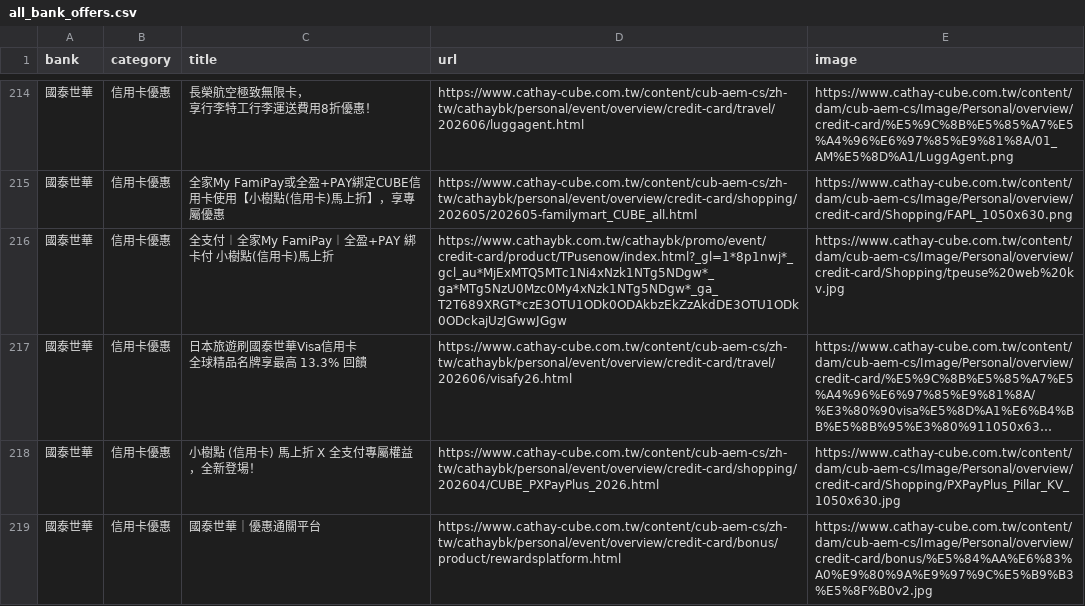
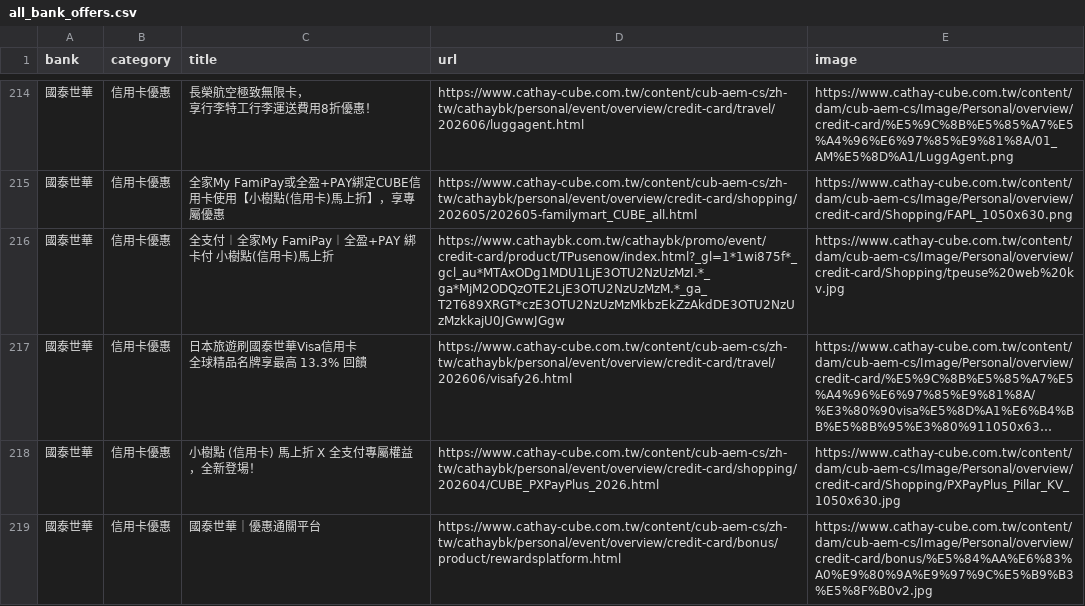
Before and after one commit to Kaiweng/Credit-Cards, a CSV file: all_bank_offers.csv, drawn as a sheet; only a part is shown, gaps mark what is left out; long unchanged cells end in …; the diff names each change by its address in the sheet, - before the commit and + after, or states it on an @@ line.

```diff
--- a/all_bank_offers.csv
+++ b/all_bank_offers.csv
-D216 (url): https://www.cathaybk.com.tw/cathaybk/promo/event/credit-card/product/TPusenow/index.html?_gl=1*8p1nwj*_gcl_au*MjExMTQ5MTc1Ni4xNzk1NTg5NDgw*_ga*MTg5NzU0Mzc0My4xNzk1NTg5NDgw*_ga_T2T689XRGT*czE3OTU1ODk0ODAkbzEkZzAkdDE3OTU1ODk0ODckajUzJGwwJGgw
+D216 (url): https://www.cathaybk.com.tw/cathaybk/promo/event/credit-card/product/TPusenow/index.html?_gl=1*1wi875f*_gcl_au*MTAxODg1MDU1LjE3OTU2NzUzMzI.*_ga*MjM2ODQzOTE2LjE3OTU2NzUzMzM.*_ga_T2T689XRGT*czE3OTU2NzUzMzMkbzEkZzAkdDE3OTU2NzUzMzkkajU0JGwwJGgw
```
Also changed, not shown: 2 other files.
